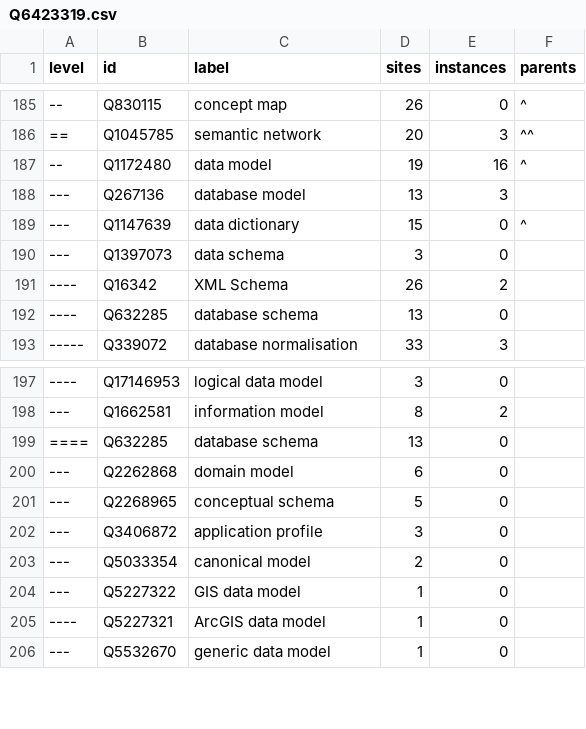
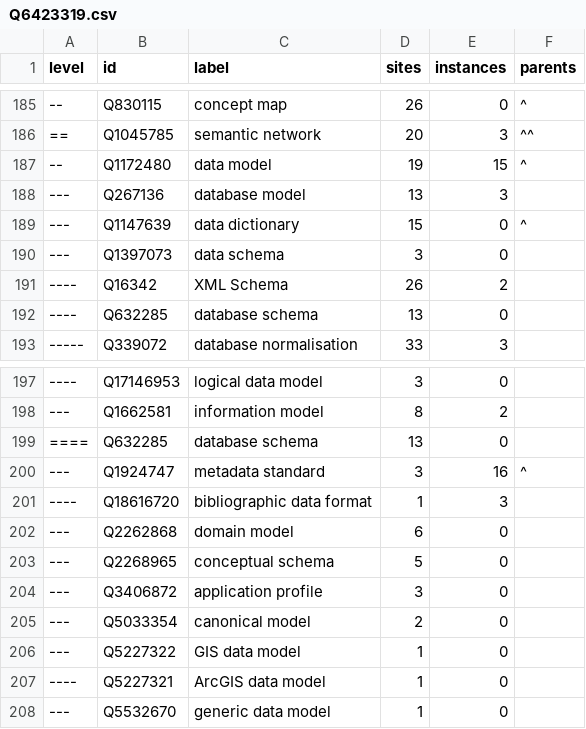
Before and after one commit to gbv/coli-conc.gbv.de, a CSV file: publications/kostypes/Q6423319.csv, drawn as a sheet; only a part is shown, gaps mark what is left out.

```diff
--- a/publications/kostypes/Q6423319.csv
+++ b/publications/kostypes/Q6423319.csv
@@ -186,3 +186,3 @@ level,id,label,sites,instances,parents
 ==,Q1045785,semantic network,20,3,^^
---,Q1172480,data model,19,16,^
+--,Q1172480,data model,19,15,^
 ---,Q267136,database model,13,3,
@@ -199,2 +199,4 @@ level,id,label,sites,instances,parents
 ====,Q632285,database schema,13,0,
+---,Q1924747,metadata standard,3,16,^
+----,Q18616720,bibliographic data format,1,3,
 ---,Q2262868,domain model,6,0,
```
Also changed, not shown: 1 other file.
